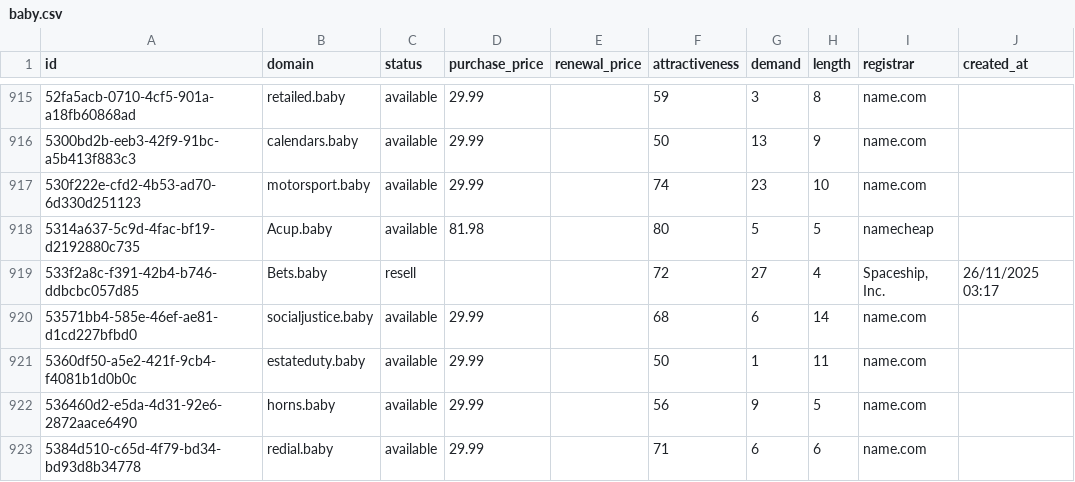
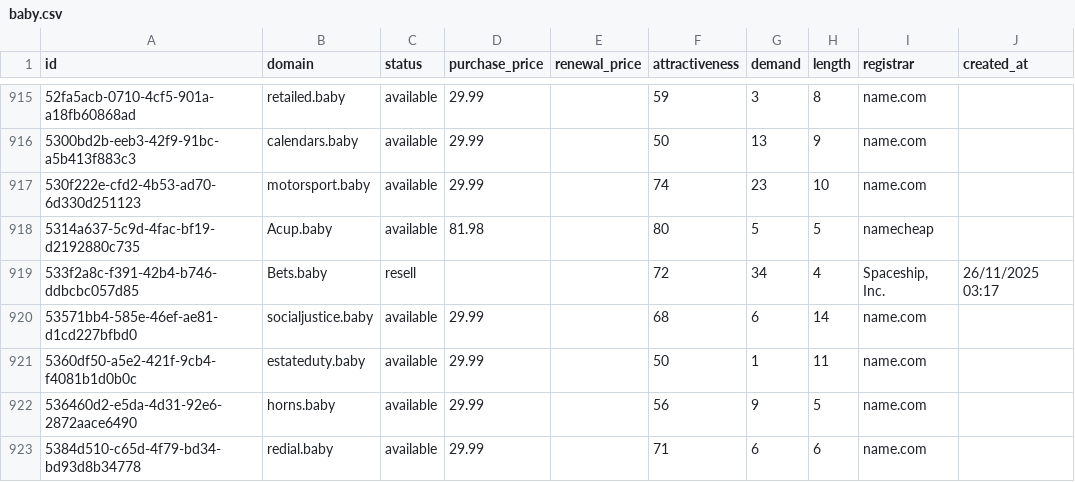
Before and after one commit to UniqueDomains/baby-oneword-domains, a CSV file: baby.csv, drawn as a sheet; only a part is shown, gaps mark what is left out; the diff names each change by its address in the sheet, - before the commit and + after, or states it on an @@ line.

Commit message:
Domains update

```diff
--- a/baby.csv
+++ b/baby.csv
-G919 (demand): 27
+G919 (demand): 34
```
Also changed, not shown: 4 other files.
